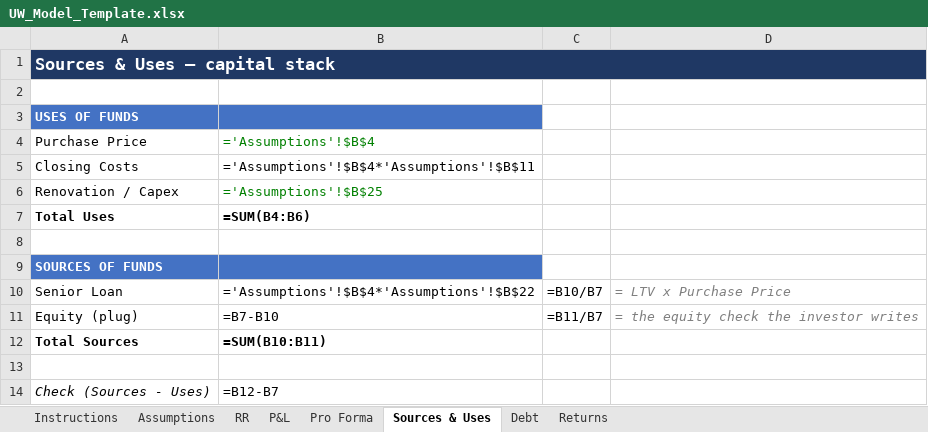
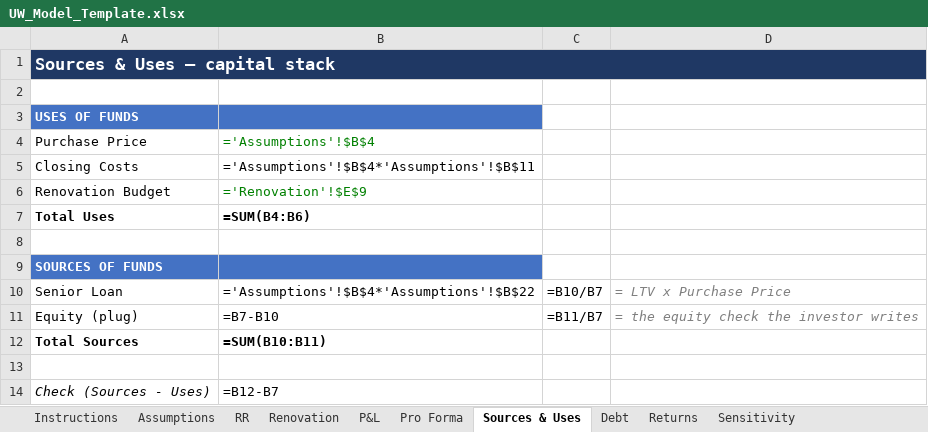
Before and after one commit to rdagoy/srctrentroll, an Excel workbook: templates/UW_Model_Template.xlsx, sheet Sources & Uses, drawn as a sheet; values as stored, in another font and other column widths than the file's, no borders; formulas without a stored value are shown as written; removed rows and columns are numbered as before the commit, all else as after; the diff names each change by its address in the sheet, - before the commit and + after, or states it on an @@ line.

```diff
--- a/templates/UW_Model_Template.xlsx (sheet Sources & Uses)
+++ b/templates/UW_Model_Template.xlsx (sheet Sources & Uses)
+sheet tab: Renovation
+sheet tab: Sensitivity
-row 6: Renovation / Capex | ='Assumptions'!$B$25
+row 6: Renovation Budget | ='Renovation'!$E$9
```
Also changed, not shown: sheet Returns, sheet Pro Forma, sheet Instructions, sheet Assumptions, sheet P&L, sheet Debt.
